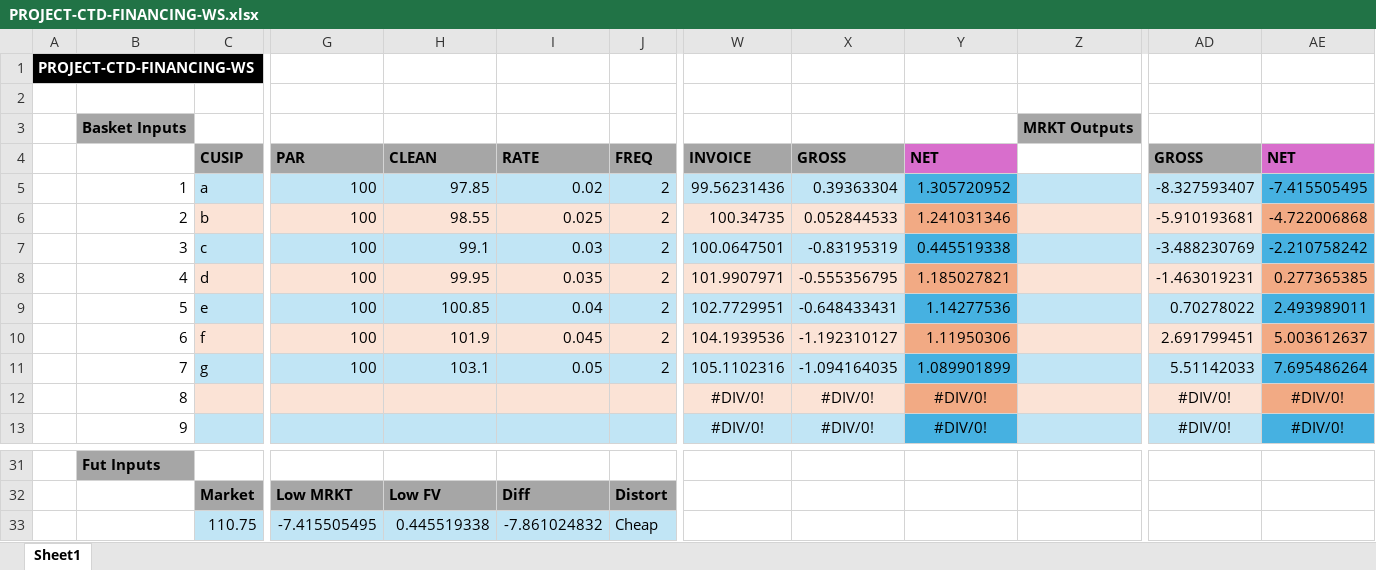
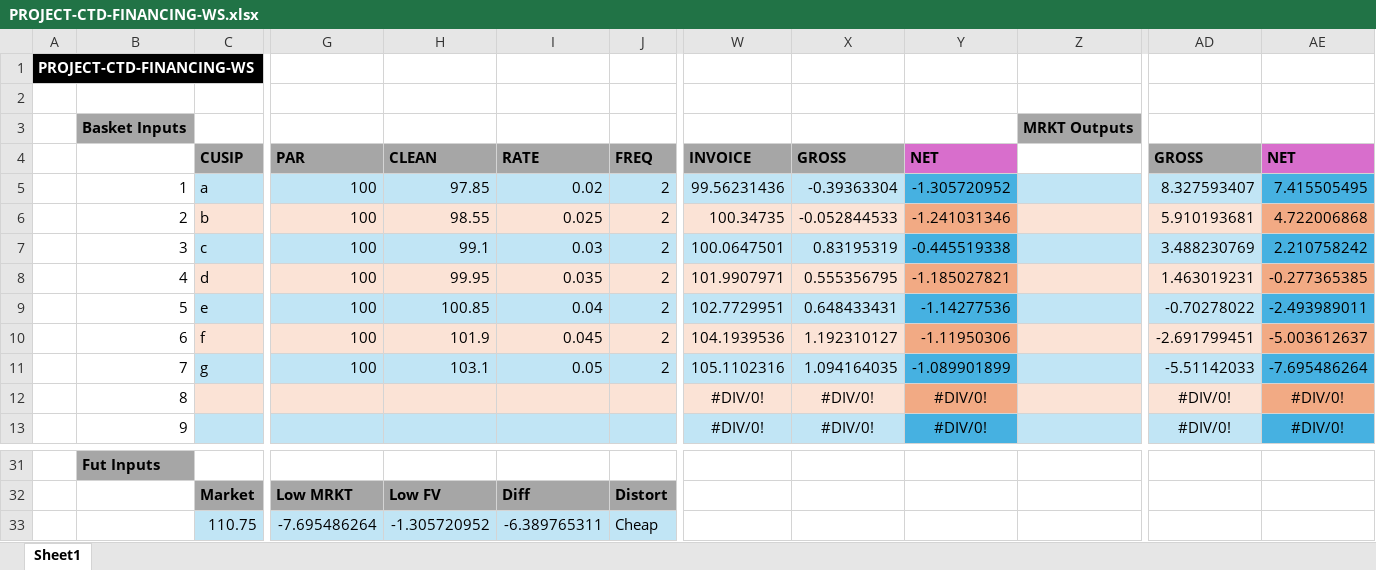
Before and after one commit to RobertNikolasDaniel/PROJECT-CTD-FINANCING-WS, an Excel workbook: PROJECT-CTD-FINANCING-WS.xlsx, sheet Sheet1, drawn as a sheet; only a part is shown, gaps mark what is left out; values as stored, in another font and other column widths than the file's, no borders; removed rows and columns are numbered as before the commit, all else as after; rows hold the shown columns only; the diff names each change by its address in the sheet, - before the commit and + after, or states it on an @@ line.

Commit message:
sign fix for basis

```diff
--- a/PROJECT-CTD-FINANCING-WS.xlsx (sheet Sheet1)
+++ b/PROJECT-CTD-FINANCING-WS.xlsx (sheet Sheet1)
-X5 (GROSS): 0.39363304
+X5 (GROSS): -0.39363304
-Y5 (NET): 1.305720952
+Y5 (NET): -1.305720952
-AD5 (GROSS): -8.327593407
+AD5 (GROSS): 8.327593407
-AE5 (NET): -7.415505495
+AE5 (NET): 7.415505495
-X6 (GROSS): 0.052844533
+X6 (GROSS): -0.052844533
-Y6 (NET): 1.241031346
+Y6 (NET): -1.241031346
-AD6 (GROSS): -5.910193681
+AD6 (GROSS): 5.910193681
-AE6 (NET): -4.722006868
+AE6 (NET): 4.722006868
-X7 (GROSS): -0.83195319
+X7 (GROSS): 0.83195319
-Y7 (NET): 0.445519338
+Y7 (NET): -0.445519338
-AD7 (GROSS): -3.488230769
+AD7 (GROSS): 3.488230769
-AE7 (NET): -2.210758242
+AE7 (NET): 2.210758242
-X8 (GROSS): -0.555356795
+X8 (GROSS): 0.555356795
-Y8 (NET): 1.185027821
+Y8 (NET): -1.185027821
-AD8 (GROSS): -1.463019231
+AD8 (GROSS): 1.463019231
-AE8 (NET): 0.277365385
+AE8 (NET): -0.277365385
-X9 (GROSS): -0.648433431
+X9 (GROSS): 0.648433431
-Y9 (NET): 1.14277536
+Y9 (NET): -1.14277536
-AD9 (GROSS): 0.70278022
+AD9 (GROSS): -0.70278022
-AE9 (NET): 2.493989011
+AE9 (NET): -2.493989011
-X10 (GROSS): -1.192310127
+X10 (GROSS): 1.192310127
-Y10 (NET): 1.11950306
+Y10 (NET): -1.11950306
-AD10 (GROSS): 2.691799451
+AD10 (GROSS): -2.691799451
-AE10 (NET): 5.003612637
+AE10 (NET): -5.003612637
-X11 (GROSS): -1.094164035
+X11 (GROSS): 1.094164035
-Y11 (NET): 1.089901899
+Y11 (NET): -1.089901899
-AD11 (GROSS): 5.51142033
+AD11 (GROSS): -5.51142033
-AE11 (NET): 7.695486264
+AE11 (NET): -7.695486264
-row 33:  |  | 110.75 | -7.415505495 | 0.445519338 | -7.861024832 | Cheap
+row 33:  |  | 110.75 | -7.695486264 | -1.305720952 | -6.389765311 | Cheap
```
Also changed, not shown: formulas that keep their value.
